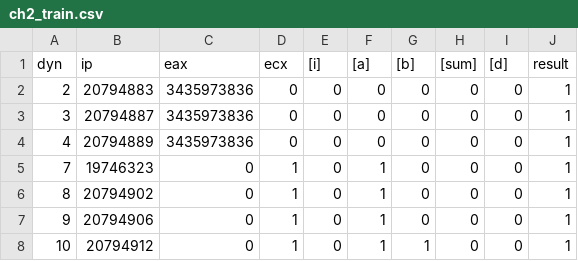
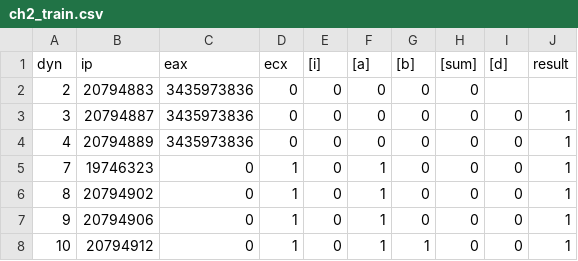
Before and after one commit to xiaofengwo/fi_similar_eq_class, a CSV file: ch2_train.csv, drawn as a sheet; only a part is shown.

Commit message:
data preparetion

```diff
--- a/ch2_train.csv
+++ b/ch2_train.csv
@@ -1,3 +1,3 @@
 dyn,ip,eax,ecx,[i],[a],[b],[sum],[d],result
-2,20794883,3435973836,0,0,0,0,0,0,1
+2,20794883,3435973836,0,0,0,0,0,
 3,20794887,3435973836,0,0,0,0,0,0,1
```
Also changed, not shown: 4 other files.
